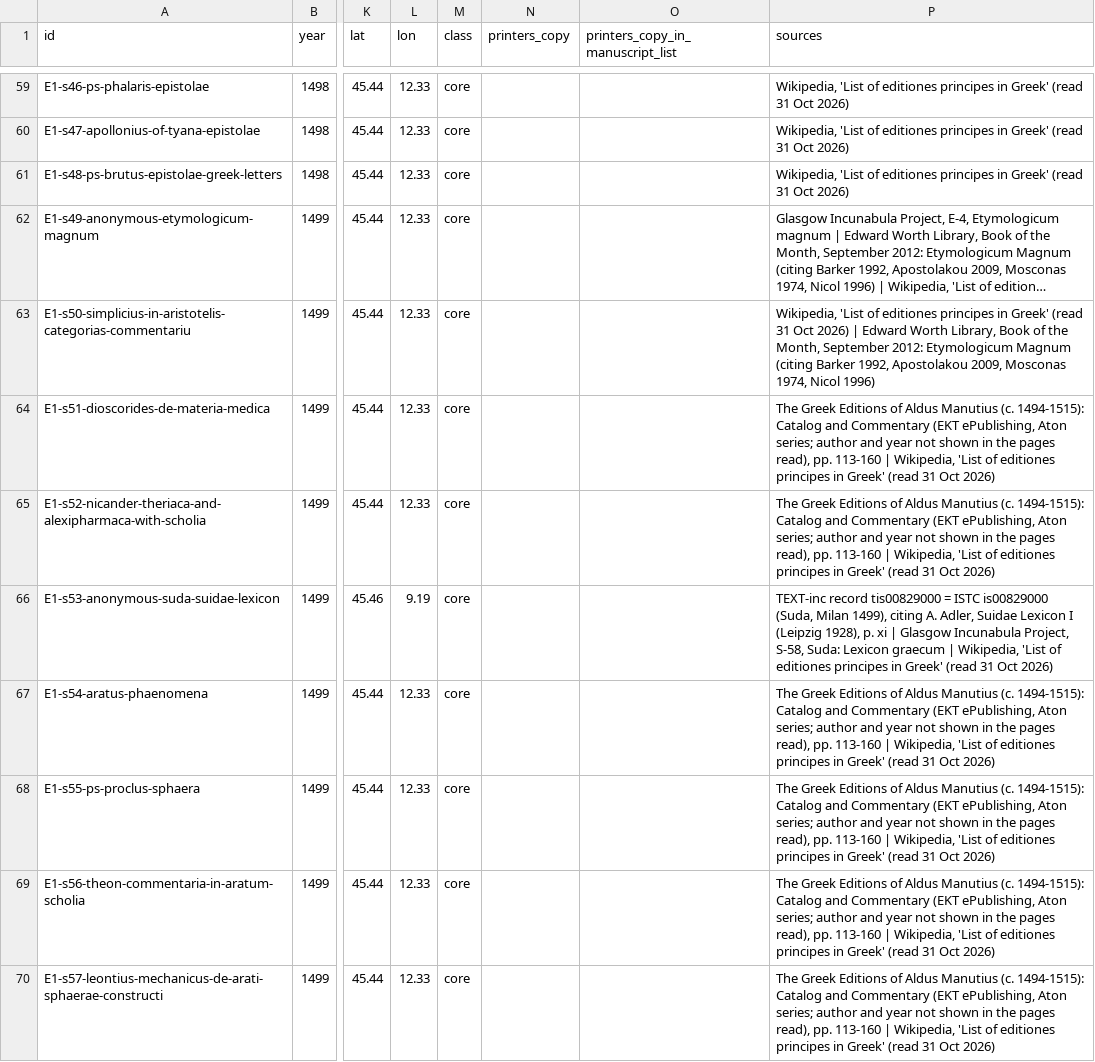
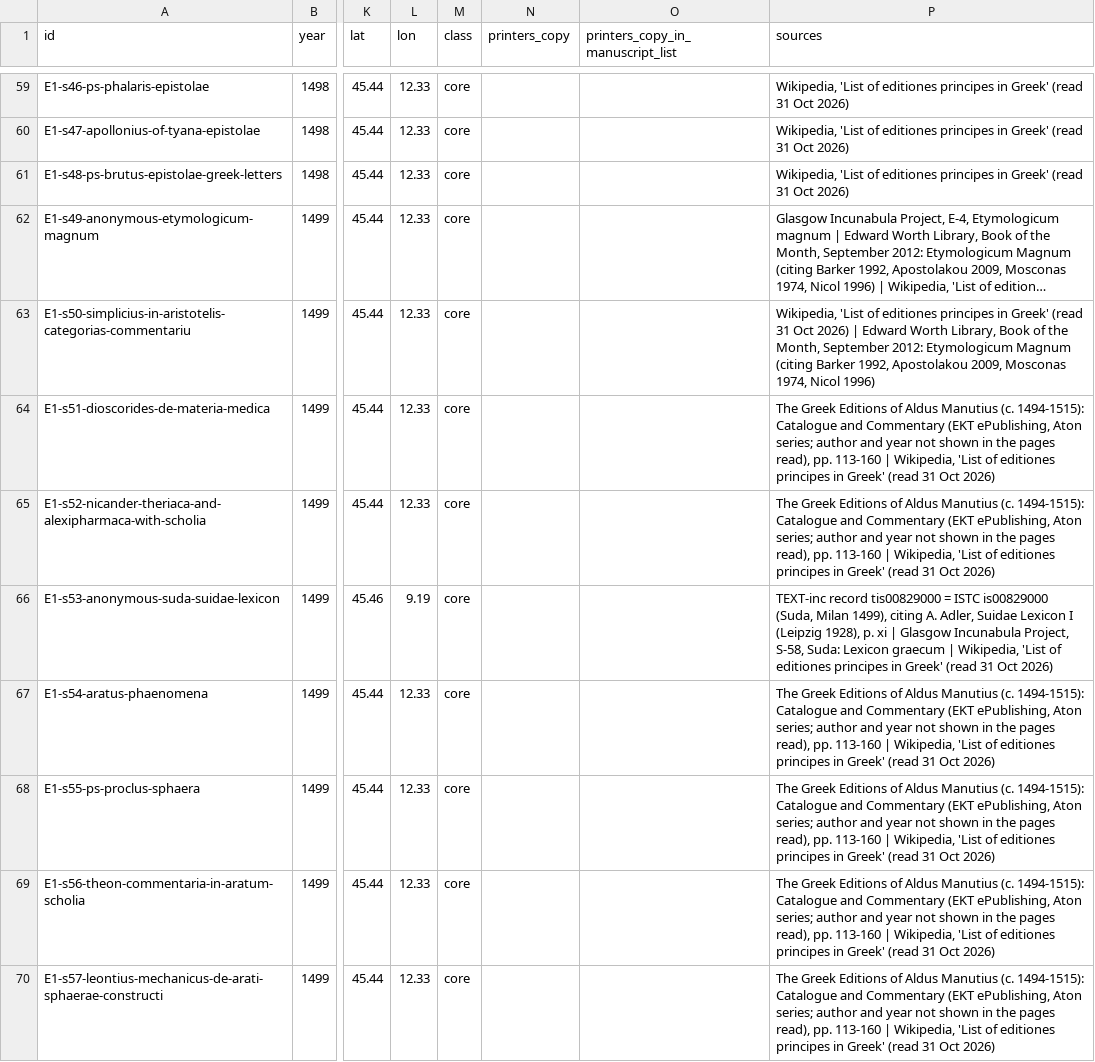
Before and after one commit to iosiflazaridis/greeks-who-taught-greek, a CSV file: dl/greeks-who-taught-greek-editions.csv, drawn as a sheet; only a part is shown, gaps mark what is left out; long unchanged cells end in …; the diff covers the shown part only; the diff names each change by its address in the sheet, - before the commit and + after, or states it on an @@ line.

```diff
--- a/dl/greeks-who-taught-greek-editions.csv
+++ b/dl/greeks-who-taught-greek-editions.csv
-P64:P65 (sources): …(c. 1494-1515): Catalog and Commentary…
+P64:P65 (sources): …(c. 1494-1515): Catalogue and Commentary…
-P67:P70 (sources): …(c. 1494-1515): Catalog and Commentary…
+P67:P70 (sources): …(c. 1494-1515): Catalogue and Commentary…
```
Also changed, not shown: 95 edited cells elsewhere in this file, dl/greeks-who-taught-greek-key-manuscripts.csv, 16 other files.
